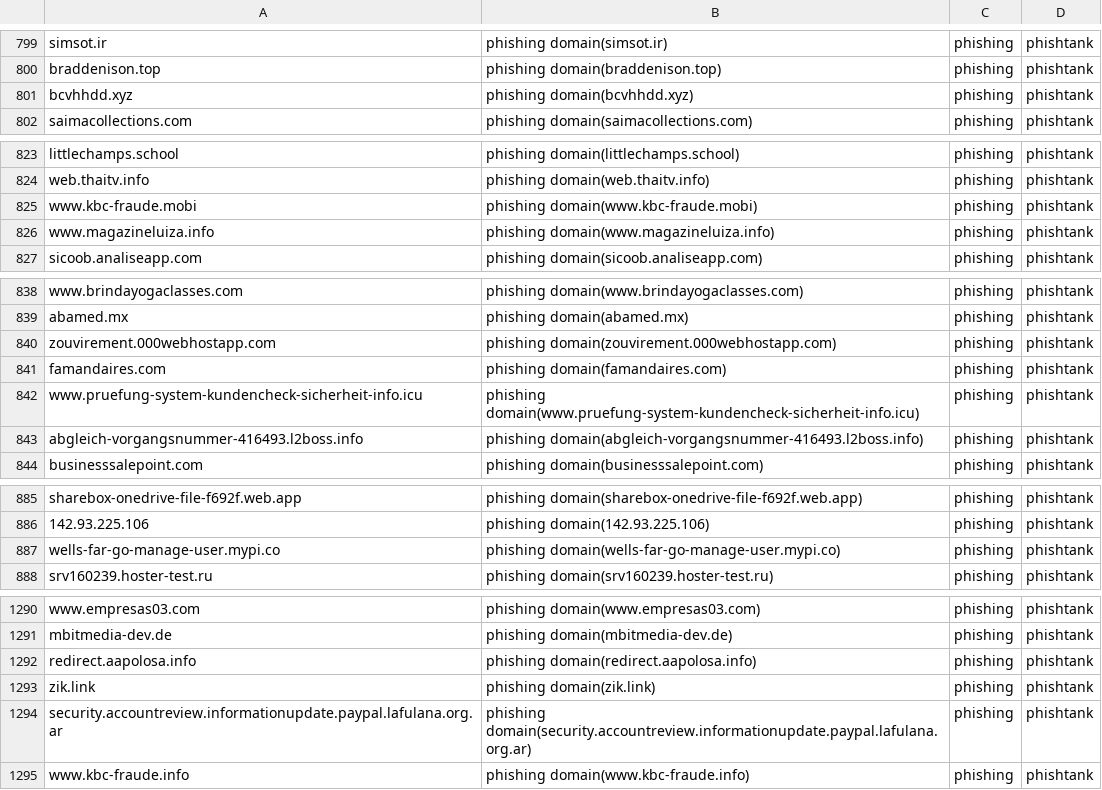
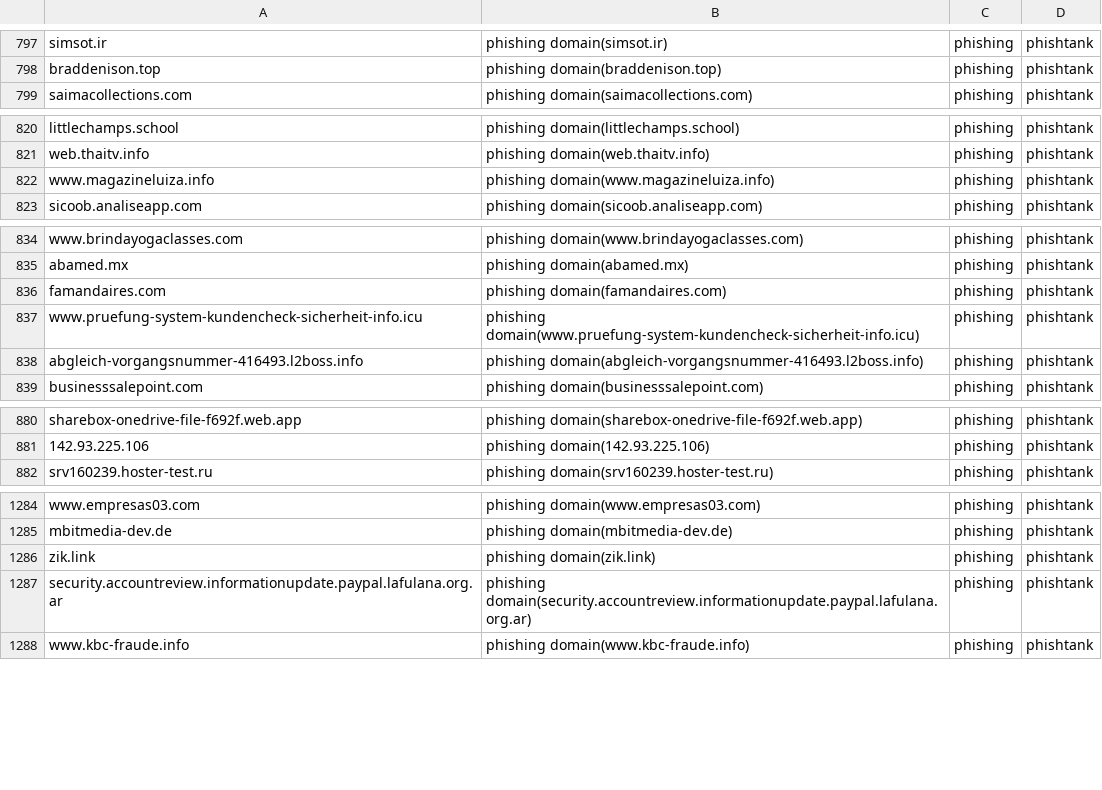
Before and after one commit to sinjukukawataro/20180511, a CSV file: phishing-domains.csv, drawn as a sheet; only a part is shown, gaps mark what is left out; removed rows and columns are numbered as before the commit, all else as after; the diff covers the shown part only; the diff names each change by its address in the sheet, - before the commit and + after, or states it on an @@ line.

Commit message:
update_20190823_100314

```diff
--- a/phishing-domains.csv
+++ b/phishing-domains.csv
-row 801: bcvhhdd.xyz | phishing domain(bcvhhdd.xyz) | phishing | phishtank
-row 825: www.kbc-fraude.mobi | phishing domain(www.kbc-fraude.mobi) | phishing | phishtank
-row 840: zouvirement.000webhostapp.com | phishing domain(zouvirement.000webhostapp.com) | phishing | phishtank
-row 887: wells-far-go-manage-user.mypi.co | phishing domain(wells-far-go-manage-user.mypi.co) | phishing | phishtank
-row 1292: redirect.aapolosa.info | phishing domain(redirect.aapolosa.info) | phishing | phishtank
```
Also changed, not shown: 1 added row, 6 removed rows and 8 moved rows elsewhere in this file.
